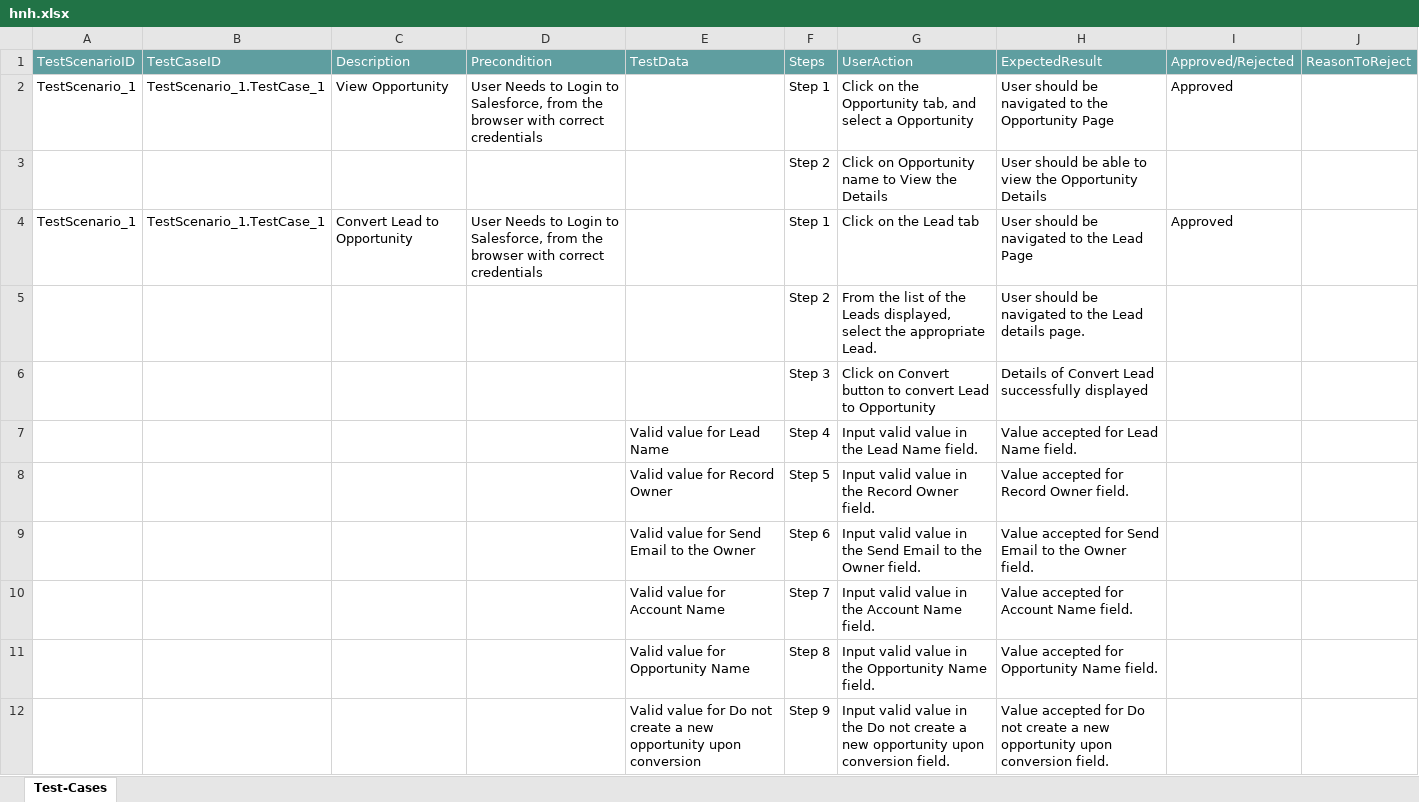
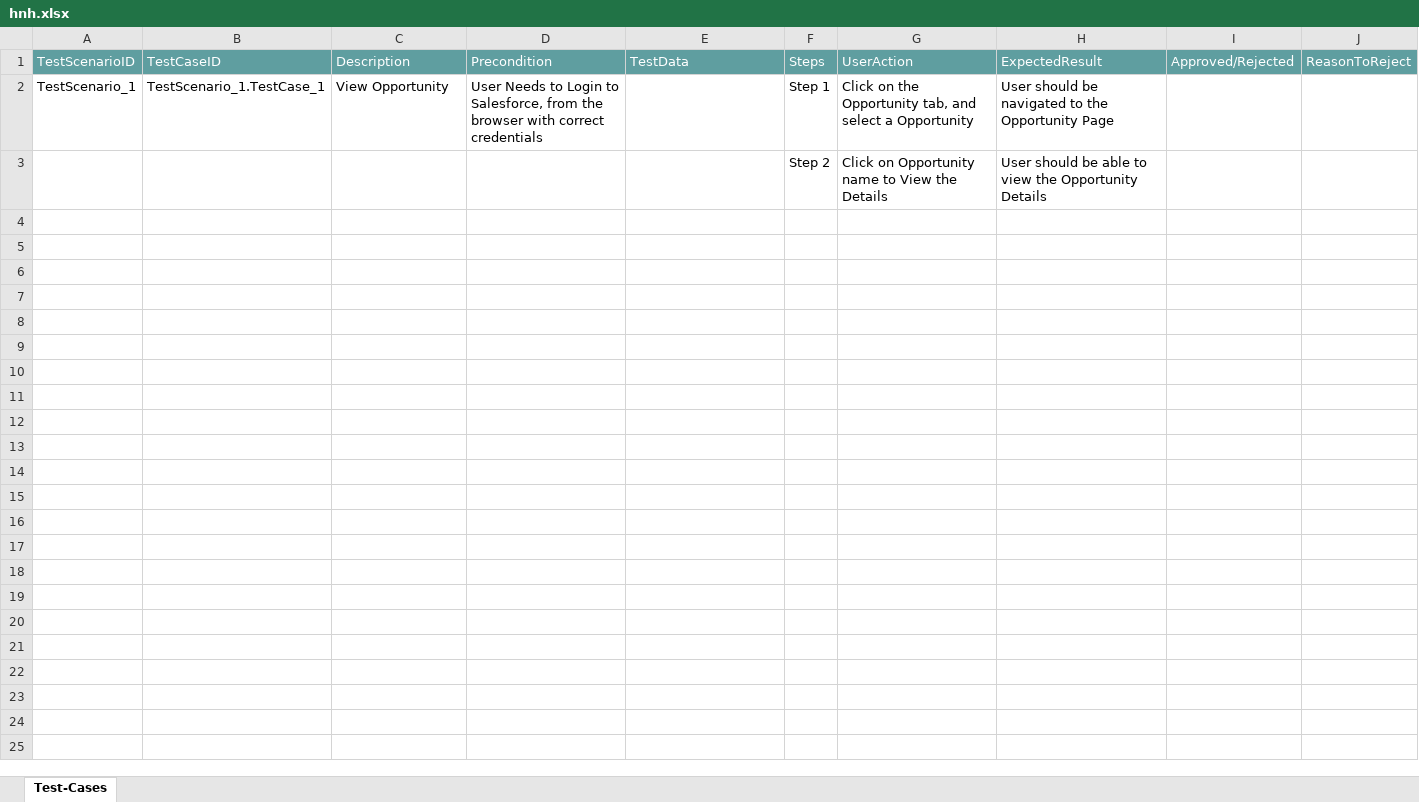
Before and after one commit to ShaikMohamedIrfan/SNAPTESTING, an Excel workbook: hnh.xlsx, sheet Test-Cases, drawn as a sheet; only a part is shown; values as stored, in another font and other column widths than the file's, no borders; table styles not drawn; the diff covers the shown part only; the diff names each change by its address in the sheet, - before the commit and + after, or states it on an @@ line.

Commit message:
Initial Commit for Verification of Test cases

```diff
--- a/hnh.xlsx (sheet Test-Cases)
+++ b/hnh.xlsx (sheet Test-Cases)
-I2: Approved
+I2: (empty)
-row 4: TestScenario_1 | TestScenario_1.TestCase_1 | Convert Lead to Opportunity | User Needs to Login to Salesforce, from the browser with correct credentials |  | Step 1 | Click on the Lead tab | User should be navigated to the Lead Page | Approved
-row 5:  |  |  |  |  | Step 2 | From the list of the Leads displayed, select the appropriate Lead. | User should be navigated to the Lead details page.
-row 6:  |  |  |  |  | Step 3 | Click on Convert button to convert Lead to Opportunity | Details of Convert Lead successfully displayed
-row 7:  |  |  |  | Valid value for Lead Name | Step 4 | Input valid value in the Lead Name field. | Value accepted for Lead Name field.
-row 8:  |  |  |  | Valid value for Record Owner | Step 5 | Input valid value in the Record Owner field. | Value accepted for Record Owner field.
-row 9:  |  |  |  | Valid value for Send Email to the Owner | Step 6 | Input valid value in the Send Email to the Owner field. | Value accepted for Send Email to the Owner field.
-row 10:  |  |  |  | Valid value for Account Name | Step 7 | Input valid value in the Account Name field. | Value accepted for Account Name field.
-row 11:  |  |  |  | Valid value for Opportunity Name | Step 8 | Input valid value in the Opportunity Name field. | Value accepted for Opportunity Name field.
-row 12:  |  |  |  | Valid value for Do not create a new opportunity upon conversion | Step 9 | Input valid value in the Do not create a new opportunity upon conversion field. | Value accepted for Do not create a new opportunity upon conversion field.
```
Also changed, not shown: 10 removed rows elsewhere in this sheet.
